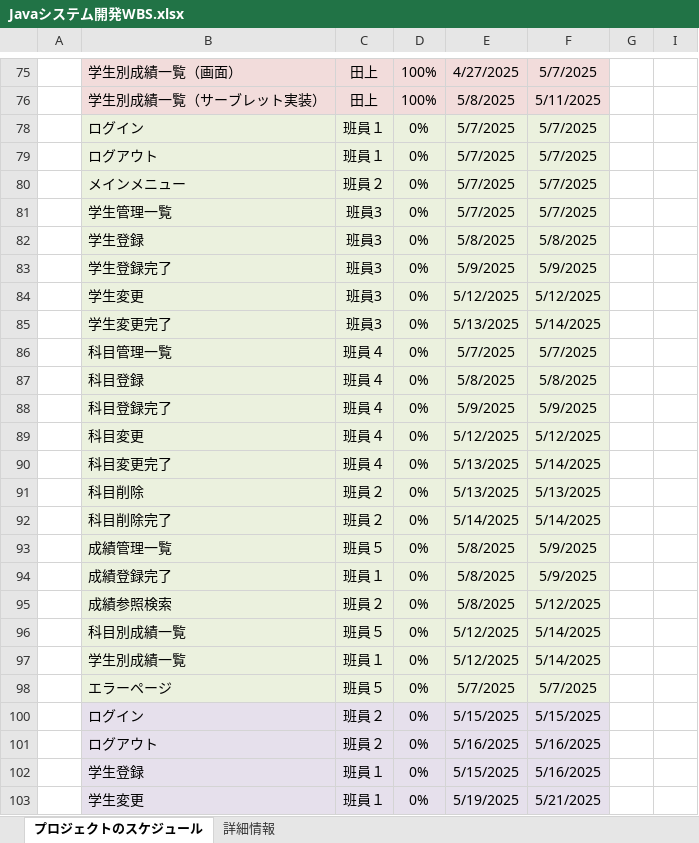
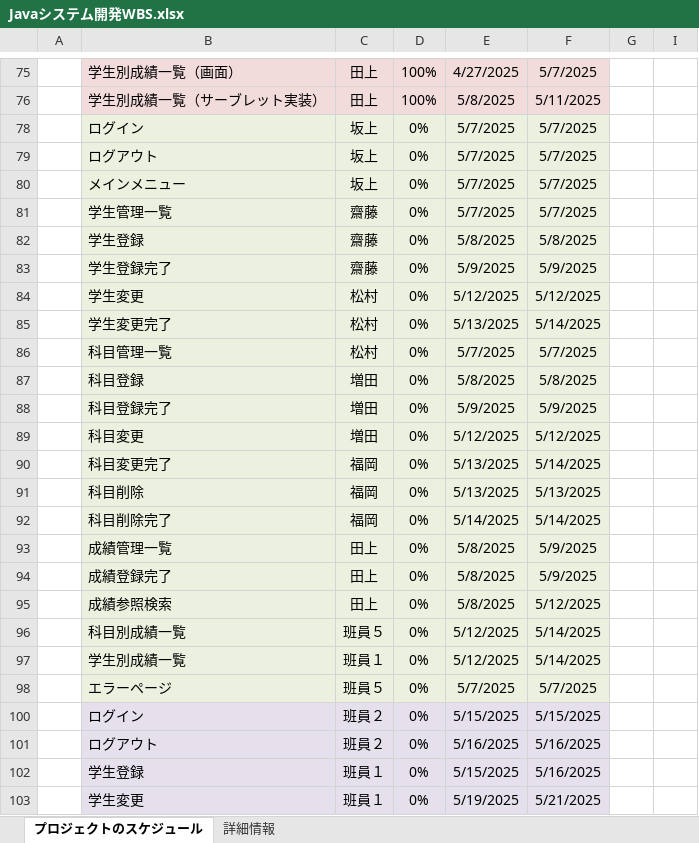
Before and after one commit to shoma0524/gamityansoftware, an Excel workbook: Javaシステム開発WBS.xlsx, sheet プロジェクトのスケジュール, drawn as a sheet; only a part is shown, gaps mark what is left out; values as stored, in another font and other column widths than the file's, no borders; conditional formats not drawn; the diff names each change by its address in the sheet, - before the commit and + after, or states it on an @@ line.

Commit message:
wbs

```diff
--- a/Javaシステム開発WBS.xlsx (sheet プロジェクトのスケジュール)
+++ b/Javaシステム開発WBS.xlsx (sheet プロジェクトのスケジュール)
-C78:C79: 班員１
+C78:C79: 坂上
-C80: 班員２
+C80: 坂上
-C81:C83: 班員3
+C81:C83: 齋藤
-C84:C85: 班員3
+C84:C85: 松村
-C86: 班員４
+C86: 松村
-C87:C89: 班員４
+C87:C89: 増田
-C90: 班員４
+C90: 福岡
-C91:C92: 班員２
+C91:C92: 福岡
-C93: 班員５
+C93: 田上
-C94: 班員１
+C94: 田上
-C95: 班員２
+C95: 田上
```
